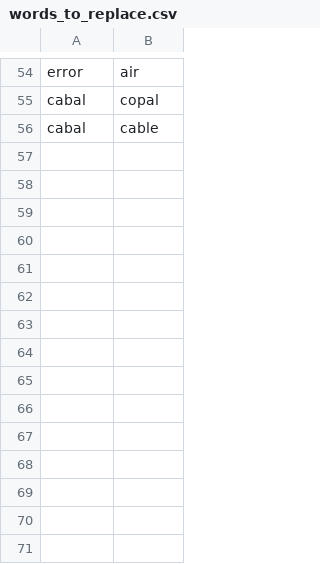
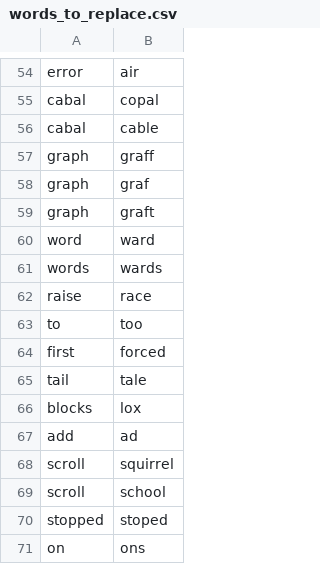
Before and after one commit to DarinM223/community, a CSV file: settings/words_to_replace.csv, drawn as a sheet; only a part is shown, gaps mark what is left out; the diff names each change by its address in the sheet, - before the commit and + after, or states it on an @@ line.

Commit message:
Add word replacements

```diff
--- a/settings/words_to_replace.csv
+++ b/settings/words_to_replace.csv
+row 57: graph | graff
+row 58: graph | graf
+row 59: graph | graft
+row 60: word | ward
+row 61: words | wards
+row 62: raise | race
+row 63: to | too
+row 64: first | forced
+row 65: tail | tale
+row 66: blocks | lox
+row 67: add | ad
+row 68: scroll | squirrel
+row 69: scroll | school
+row 70: stopped | stoped
+row 71: on | ons
```
Also changed, not shown: 1 other file.
